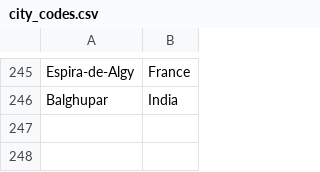
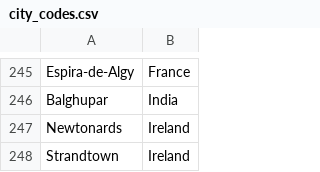
Before and after one commit to hautahi/Rugby-Wanderers, a CSV file: 2.clean/manual_adjustments/city_codes.csv, drawn as a sheet; only a part is shown, gaps mark what is left out; the diff names each change by its address in the sheet, - before the commit and + after, or states it on an @@ line.

```diff
--- a/2.clean/manual_adjustments/city_codes.csv
+++ b/2.clean/manual_adjustments/city_codes.csv
+row 247: Newtonards | Ireland
+row 248: Strandtown | Ireland
```
Also changed, not shown: data/1.main_data.csv, data/Australia.csv, 6 other files.
